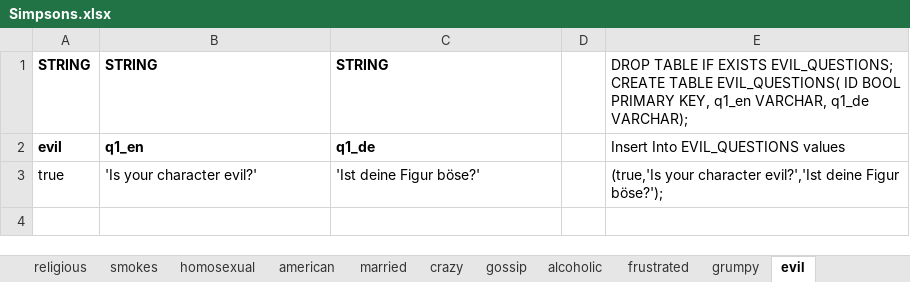
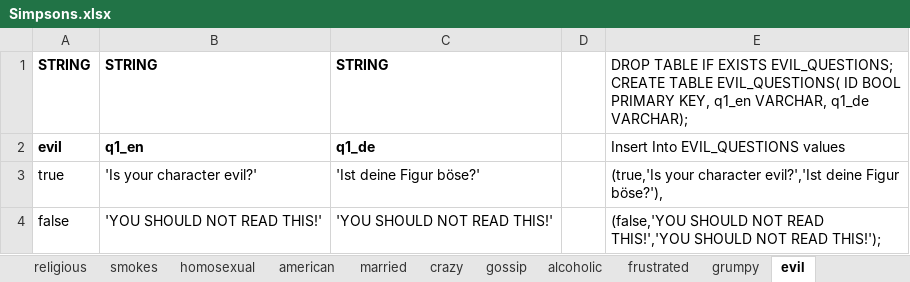
Before and after one commit to nappydevelopment/Nappy-the-ingenious-docs, an Excel workbook: Simpsons.xlsx, sheet evil, drawn as a sheet; values as stored, in another font and other column widths than the file's, no borders; the diff names each change by its address in the sheet, - before the commit and + after, or states it on an @@ line.

```diff
--- a/Simpsons.xlsx (sheet evil)
+++ b/Simpsons.xlsx (sheet evil)
-E3: …deine Figur böse?');
+E3: …deine Figur böse?'),
+row 4: false | 'YOU SHOULD NOT READ THIS!' | 'YOU SHOULD NOT READ THIS!' |  | (false,'YOU SHOULD NOT READ THIS!','YOU SHOULD NOT READ THIS!');
```
Also changed, not shown: sheet SQL, sheet Characters, sheet lazy, sheet stingy, sheet honest, sheet dumb, 23 more sheets.
